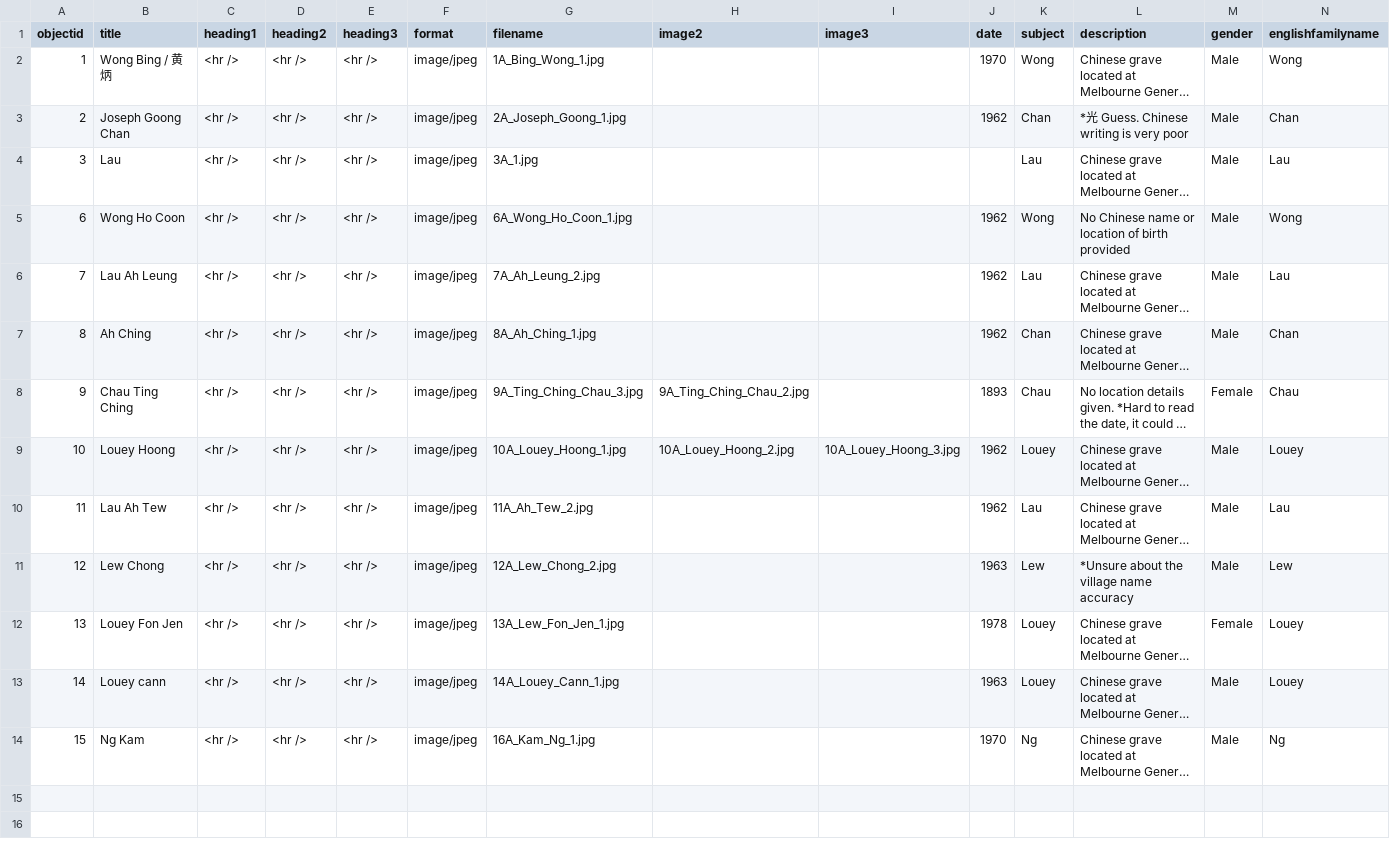
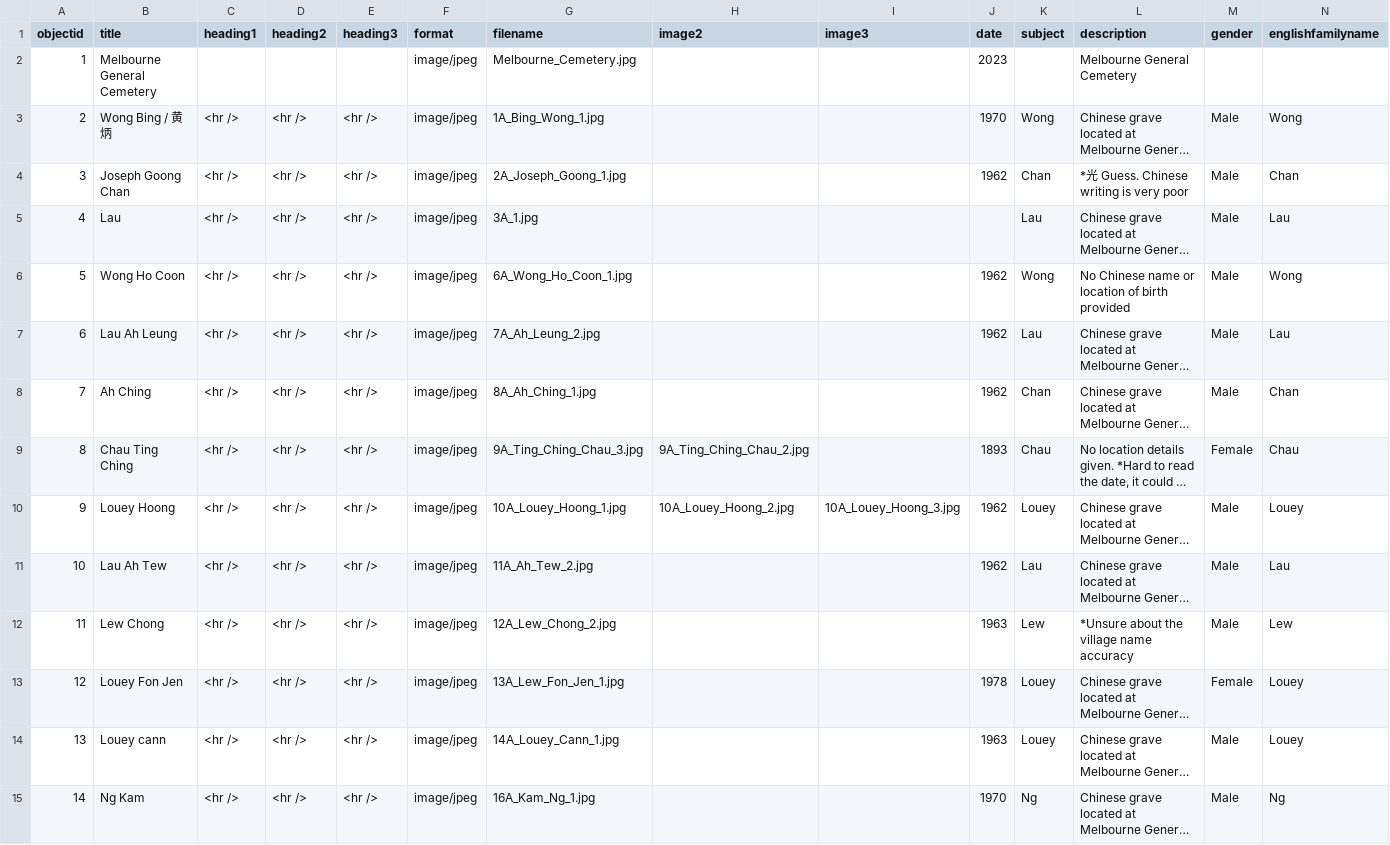
Before and after one commit to mrgamhong/mgc, a CSV file: _data/mgc_collection.csv, drawn as a sheet; only a part is shown; long unchanged cells end in …; addresses are those after the commit; rows hold the shown columns only; the diff names each change by its address in the sheet, - before the commit and + after, or states it on an @@ line.

Commit message:
Add files via upload

```diff
--- a/_data/mgc_collection.csv
+++ b/_data/mgc_collection.csv
+row 2: 1 | Melbourne General Cemetery |  |  |  | image/jpeg | Melbourne_Cemetery.jpg |  |  | 2023 |  | Melbourne General Cemetery
-A3 (objectid): 1
+A3 (objectid): 2
-A4 (objectid): 2
+A4 (objectid): 3
-A5 (objectid): 3
+A5 (objectid): 4
-A6 (objectid): 6
+A6 (objectid): 5
-A7 (objectid): 7
+A7 (objectid): 6
-A8 (objectid): 8
+A8 (objectid): 7
-A9 (objectid): 9
+A9 (objectid): 8
-A10 (objectid): 10
+A10 (objectid): 9
-A11 (objectid): 11
+A11 (objectid): 10
-A12 (objectid): 12
+A12 (objectid): 11
-A13 (objectid): 13
+A13 (objectid): 12
-A14 (objectid): 14
+A14 (objectid): 13
-A15 (objectid): 15
+A15 (objectid): 14
```
